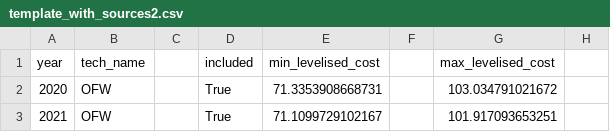
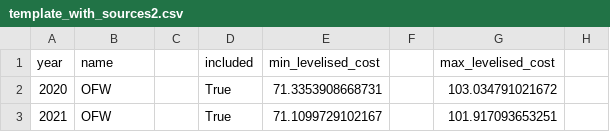
Before and after one commit to gamzatti/lcf, a CSV file: lcf/template_with_sources2.csv, drawn as a sheet; only a part is shown; the diff names each change by its address in the sheet, - before the commit and + after, or states it on an @@ line.

Commit message:
Change template 'name' column to 'tech_name' in case old template used.

```diff
--- a/lcf/template_with_sources2.csv
+++ b/lcf/template_with_sources2.csv
-B1: tech_name
+B1: name
```
Also changed, not shown: 2 other files.
